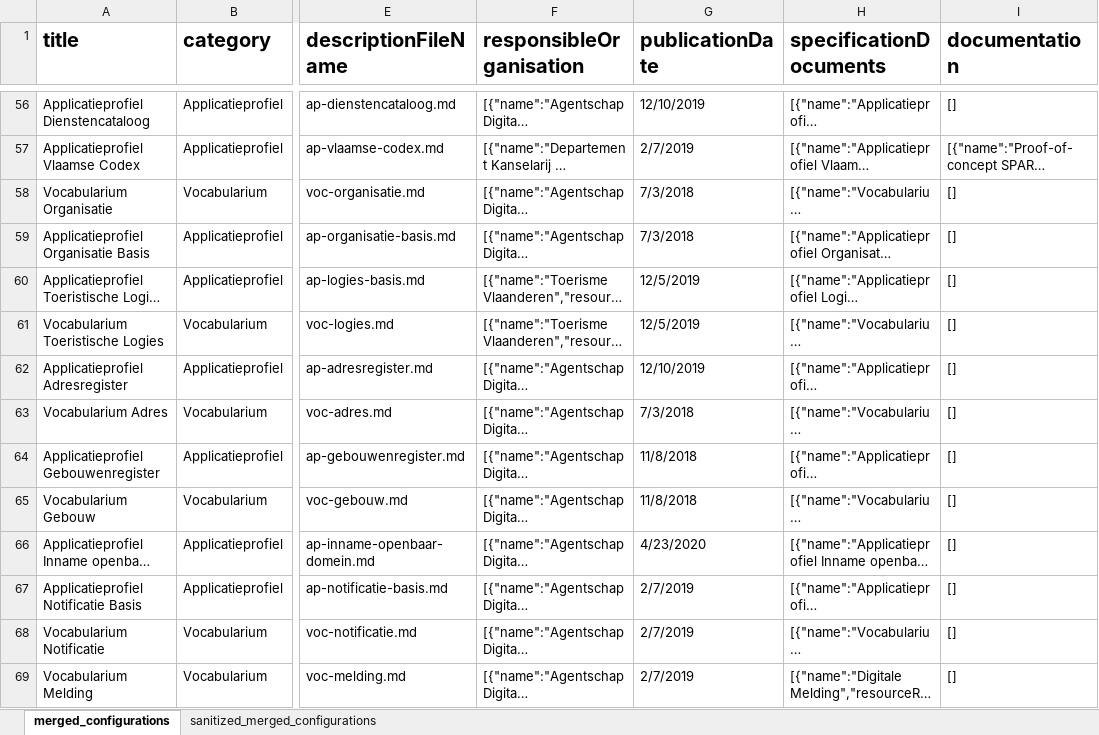
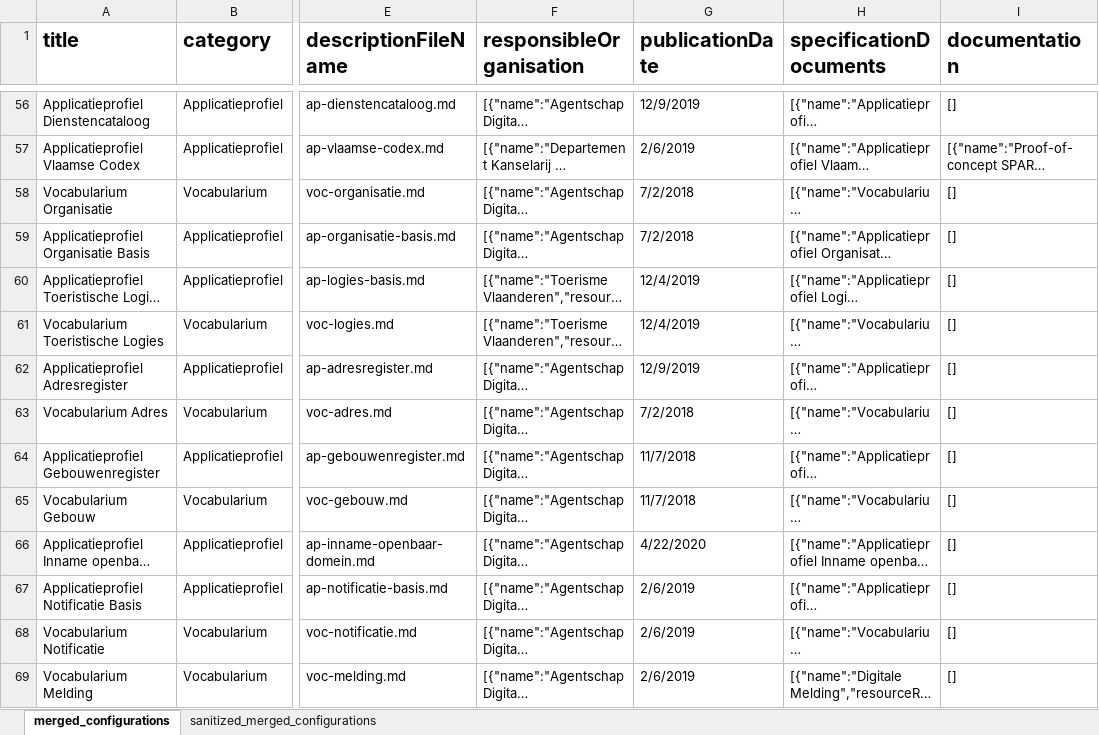
Before and after one commit to Informatievlaanderen/OSLO-Standaardenregister-validator, an Excel workbook: report/merged_configurations.xlsx, sheet merged_configurations, drawn as a sheet; only a part is shown, gaps mark what is left out; long unchanged cells end in …; values as stored, in another font and other column widths than the file's, no borders; the diff covers the shown part only; the diff names each change by its address in the sheet, - before the commit and + after, or states it on an @@ line.

```diff
--- a/report/merged_configurations.xlsx (sheet merged_configurations)
+++ b/report/merged_configurations.xlsx (sheet merged_configurations)
-G56 (publicationDate): 12/10/2019
+G56 (publicationDate): 12/9/2019
-G57 (publicationDate): 2/7/2019
+G57 (publicationDate): 2/6/2019
-G58:G59 (publicationDate): 7/3/2018
+G58:G59 (publicationDate): 7/2/2018
-G60:G61 (publicationDate): 12/5/2019
+G60:G61 (publicationDate): 12/4/2019
-G62 (publicationDate): 12/10/2019
+G62 (publicationDate): 12/9/2019
-G63 (publicationDate): 7/3/2018
+G63 (publicationDate): 7/2/2018
-G64:G65 (publicationDate): 11/8/2018
+G64:G65 (publicationDate): 11/7/2018
-G66 (publicationDate): 4/23/2020
+G66 (publicationDate): 4/22/2020
-G67:G69 (publicationDate): 2/7/2019
+G67:G69 (publicationDate): 2/6/2019
```
Also changed, not shown: 276 edited cells elsewhere in this sheet, sheet sanitized_merged_configurations, 8 other files.
